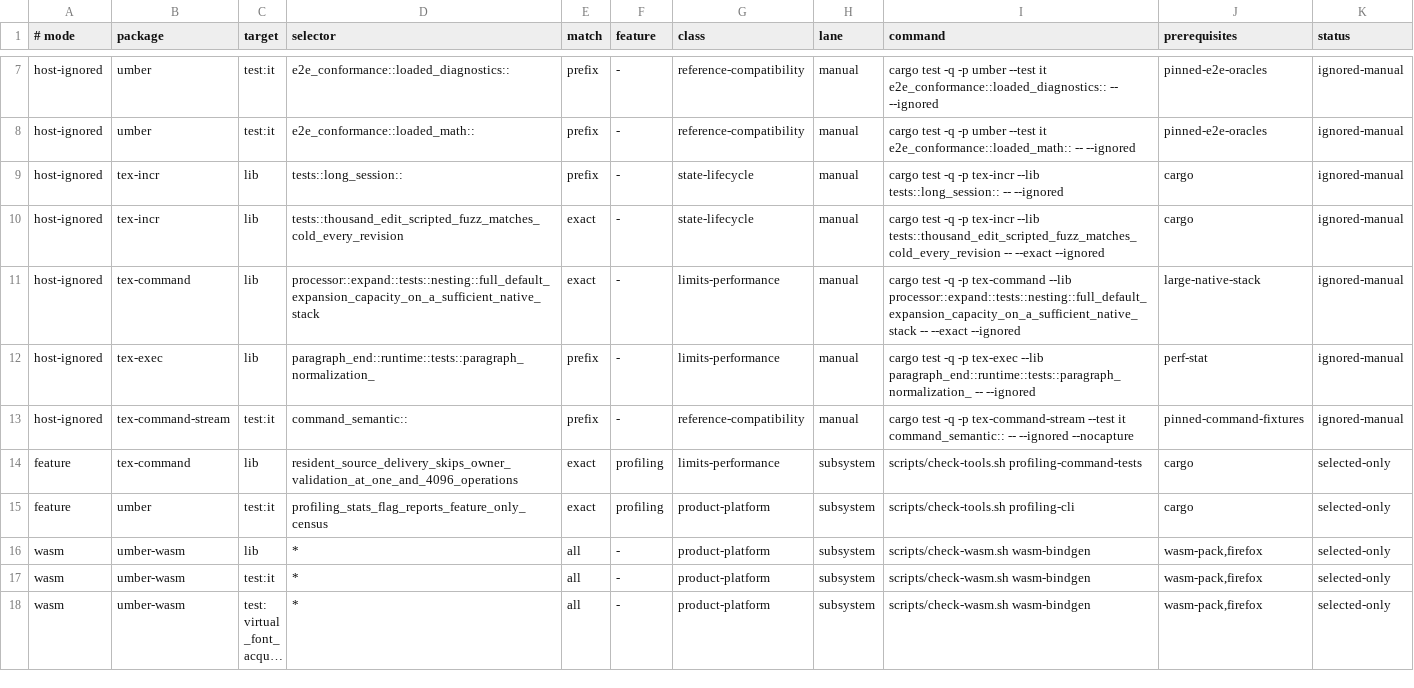
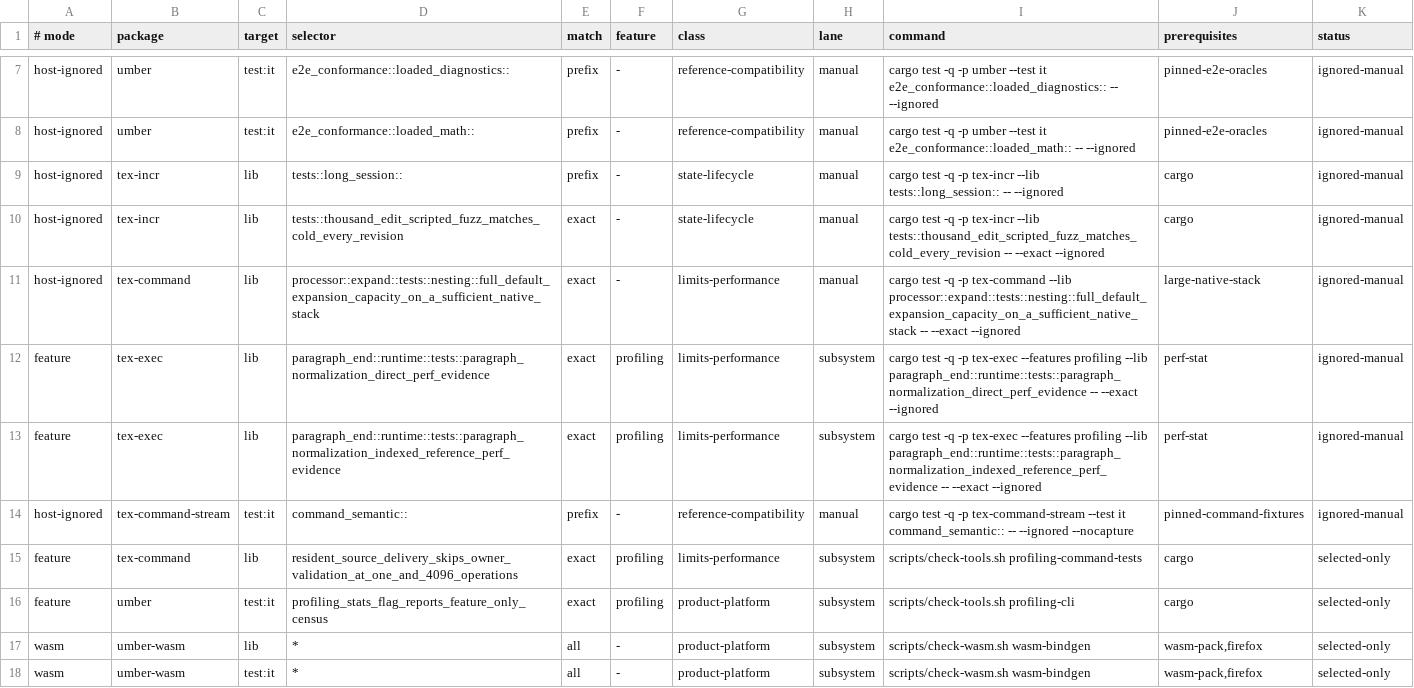
Before and after one commit to phulin/umber, a TSV file: scripts/selected-rust-suite-inventory.tsv, drawn as a sheet; only a part is shown, gaps mark what is left out; the shorter side is filled out with more unchanged rows; long unchanged cells end in ….

Commit message:
perf(state)!: remove work counters from ordinary arena owners
Compile arena, page-region and durable-transition observations only for
unit tests and profiling builds. Remove the unused sealing-slack counter,
recursive copy-count return products, and ordinary identity-work payloads.
Semantic identity admission now checks actual retained envelopes and the
active builder rather than an allocation statistic.

Keep semantic, address and checkpoint assertions in native tests; move
cross-crate work assertions to the profiling axis and named test/lint gates.
Fix stale profiling test ownership and annotate profiling-only host timers.

Native and profiling suites pass; all four check.sh gates and the full
profiling test-target lint pass are clean. Canonical output is unchanged
(663 existing divergences, zero geometry differences). NodeRegion shrinks
560 to 256 bytes; empty-box instructions fall 3.1% and dense-box cycle
median falls 6.8% in three rotated CPU-6 rounds.

```diff
--- a/scripts/selected-rust-suite-inventory.tsv
+++ b/scripts/selected-rust-suite-inventory.tsv
@@ -11,3 +11,4 @@ host-ignored	tex-incr	lib	tests::thousand_edit_scripted_fuzz_matches_cold_every_
 host-ignored	tex-command	lib	processor::expand::tests::nesting::full_default_expansion_capacity_on_a_sufficient_native_stack	exact	-	limits-performance	manual	cargo test -q -p tex-command --lib processor::expand::tests::nesting::full_default_expansion_capacity_on_a_sufficient_native_stack -- --exact --ignored	large-native-stack	ignored-manual
-host-ignored	tex-exec	lib	paragraph_end::runtime::tests::paragraph_normalization_	prefix	-	limits-performance	manual	cargo test -q -p tex-exec --lib paragraph_end::runtime::tests::paragraph_normalization_ -- --ignored	perf-stat	ignored-manual
+feature	tex-exec	lib	paragraph_end::runtime::tests::paragraph_normalization_direct_perf_evidence	exact	profiling	limits-performance	subsystem	cargo test -q -p tex-exec --features profiling --lib paragraph_end::runtime::tests::paragraph_normalization_direct_perf_evidence -- --exact --ignored	perf-stat	ignored-manual
+feature	tex-exec	lib	paragraph_end::runtime::tests::paragraph_normalization_indexed_reference_perf_evidence	exact	profiling	limits-performance	subsystem	cargo test -q -p tex-exec --features profiling --lib paragraph_end::runtime::tests::paragraph_normalization_indexed_reference_perf_evidence -- --exact --ignored	perf-stat	ignored-manual
 host-ignored	tex-command-stream	test:it	command_semantic::	prefix	-	reference-compatibility	manual	cargo test -q -p tex-command-stream --test it command_semantic:: -- --ignored --nocapture	pinned-command-fixtures	ignored-manual
```
Also changed, not shown: 42 other files.
